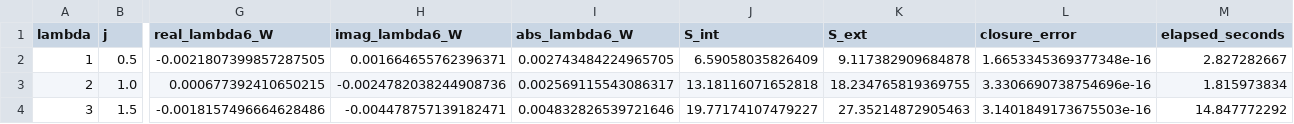
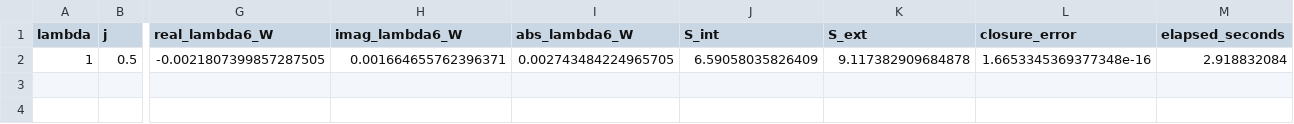
Before and after one commit to qudx54632/spinfoam-continuum-numerics, a CSV file: EPRL_Euclidean_4d/outputs/su2_bf_coherent_vertex_lambda_scan.csv, drawn as a sheet; only a part is shown, gaps mark what is left out; rows hold the shown columns only; the diff names each change by its address in the sheet, - before the commit and + after, or states it on an @@ line.

```diff
--- a/EPRL_Euclidean_4d/outputs/su2_bf_coherent_vertex_lambda_scan.csv
+++ b/EPRL_Euclidean_4d/outputs/su2_bf_coherent_vertex_lambda_scan.csv
-M2 (elapsed_seconds): 2.827282667
+M2 (elapsed_seconds): 2.918832084
-row 3: 2 | 1.0 | 0.000677392410650215 | -0.0024782038244908736 | 0.002569115543086317 | 13.18116071652818 | 18.234765819369755 | 3.3306690738754696e-16 | 1.815973834
-row 4: 3 | 1.5 | -0.0018157496664628486 | -0.004478757139182471 | 0.004832826539721646 | 19.77174107479227 | 27.35214872905463 | 3.1401849173675503e-16 | 14.847772292
```
Also changed, not shown: 2 other files.
